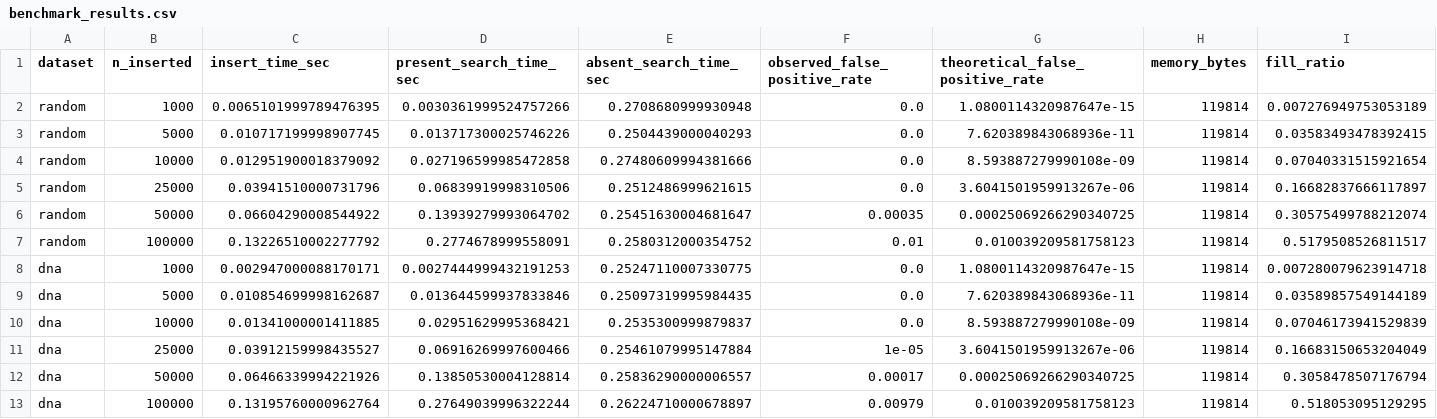
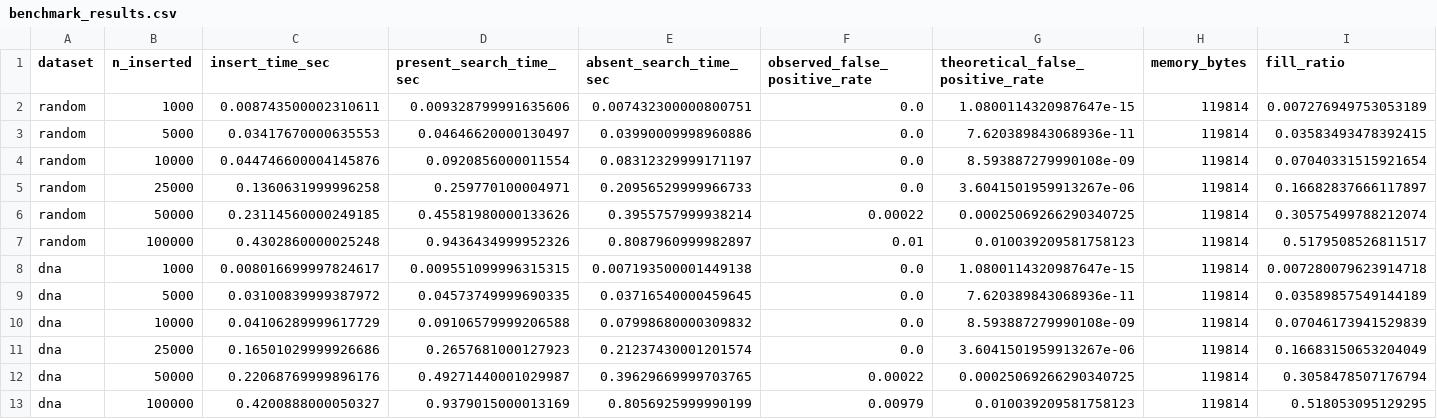
Before and after one commit to OOKOWUOR/conceptsofdatascience, a CSV file: project_bloom/results/benchmark_results.csv, drawn as a sheet; only a part is shown; the diff names each change by its address in the sheet, - before the commit and + after, or states it on an @@ line.

Commit message:
hpc: use shared conda environment and update benchmark outputs

```diff
--- a/project_bloom/results/benchmark_results.csv
+++ b/project_bloom/results/benchmark_results.csv
-C2 (insert_time_sec): 0.0065101999789476395
+C2 (insert_time_sec): 0.008743500002310611
-D2 (present_search_time_sec): 0.0030361999524757266
+D2 (present_search_time_sec): 0.009328799991635606
-E2 (absent_search_time_sec): 0.2708680999930948
+E2 (absent_search_time_sec): 0.007432300000800751
-C3 (insert_time_sec): 0.010717199998907745
+C3 (insert_time_sec): 0.03417670000635553
-D3 (present_search_time_sec): 0.013717300025746226
+D3 (present_search_time_sec): 0.04646620000130497
-E3 (absent_search_time_sec): 0.2504439000040293
+E3 (absent_search_time_sec): 0.03990009998960886
-C4 (insert_time_sec): 0.012951900018379092
+C4 (insert_time_sec): 0.044746600004145876
-D4 (present_search_time_sec): 0.027196599985472858
+D4 (present_search_time_sec): 0.0920856000011554
-E4 (absent_search_time_sec): 0.27480609994381666
+E4 (absent_search_time_sec): 0.08312329999171197
-C5 (insert_time_sec): 0.03941510000731796
+C5 (insert_time_sec): 0.1360631999996258
-D5 (present_search_time_sec): 0.06839919998310506
+D5 (present_search_time_sec): 0.259770100004971
-E5 (absent_search_time_sec): 0.2512486999621615
+E5 (absent_search_time_sec): 0.20956529999966733
-C6 (insert_time_sec): 0.06604290008544922
+C6 (insert_time_sec): 0.23114560000249185
-D6 (present_search_time_sec): 0.13939279993064702
+D6 (present_search_time_sec): 0.45581980000133626
-E6 (absent_search_time_sec): 0.25451630004681647
+E6 (absent_search_time_sec): 0.3955757999938214
-F6 (observed_false_positive_rate): 0.00035
+F6 (observed_false_positive_rate): 0.00022
-C7 (insert_time_sec): 0.13226510002277792
+C7 (insert_time_sec): 0.4302860000025248
-D7 (present_search_time_sec): 0.2774678999558091
+D7 (present_search_time_sec): 0.9436434999952326
-E7 (absent_search_time_sec): 0.2580312000354752
+E7 (absent_search_time_sec): 0.8087960999982897
-C8 (insert_time_sec): 0.002947000088170171
+C8 (insert_time_sec): 0.008016699997824617
-D8 (present_search_time_sec): 0.0027444999432191253
+D8 (present_search_time_sec): 0.009551099996315315
-E8 (absent_search_time_sec): 0.25247110007330775
+E8 (absent_search_time_sec): 0.007193500001449138
-C9 (insert_time_sec): 0.010854699998162687
+C9 (insert_time_sec): 0.03100839999387972
-D9 (present_search_time_sec): 0.013644599937833846
+D9 (present_search_time_sec): 0.04573749999690335
-E9 (absent_search_time_sec): 0.25097319995984435
+E9 (absent_search_time_sec): 0.03716540000459645
-C10 (insert_time_sec): 0.01341000001411885
+C10 (insert_time_sec): 0.04106289999617729
-D10 (present_search_time_sec): 0.02951629995368421
+D10 (present_search_time_sec): 0.09106579999206588
-E10 (absent_search_time_sec): 0.2535300999879837
+E10 (absent_search_time_sec): 0.07998680000309832
-C11 (insert_time_sec): 0.03912159998435527
+C11 (insert_time_sec): 0.16501029999926686
-D11 (present_search_time_sec): 0.06916269997600466
+D11 (present_search_time_sec): 0.2657681000127923
-E11 (absent_search_time_sec): 0.25461079995147884
+E11 (absent_search_time_sec): 0.21237430001201574
-F11 (observed_false_positive_rate): 1e-05
+F11 (observed_false_positive_rate): 0.0
-C12 (insert_time_sec): 0.06466339994221926
+C12 (insert_time_sec): 0.22068769999896176
-D12 (present_search_time_sec): 0.13850530004128814
+D12 (present_search_time_sec): 0.49271440001029987
-E12 (absent_search_time_sec): 0.25836290000006557
+E12 (absent_search_time_sec): 0.39629669999703765
-F12 (observed_false_positive_rate): 0.00017
+F12 (observed_false_positive_rate): 0.00022
-C13 (insert_time_sec): 0.13195760000962764
+C13 (insert_time_sec): 0.4200888000050327
-D13 (present_search_time_sec): 0.27649039996322244
+D13 (present_search_time_sec): 0.9379015000013169
-E13 (absent_search_time_sec): 0.26224710000678897
+E13 (absent_search_time_sec): 0.8056925999990199
```
Also changed, not shown: 4 other files.
